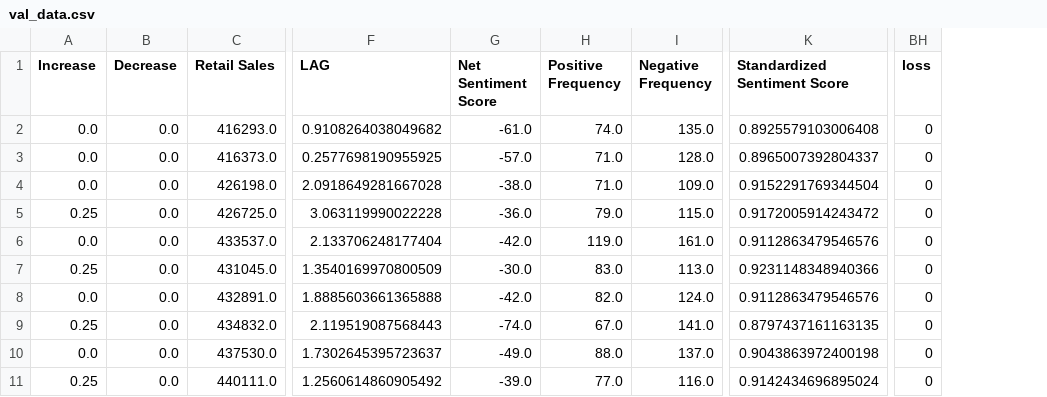
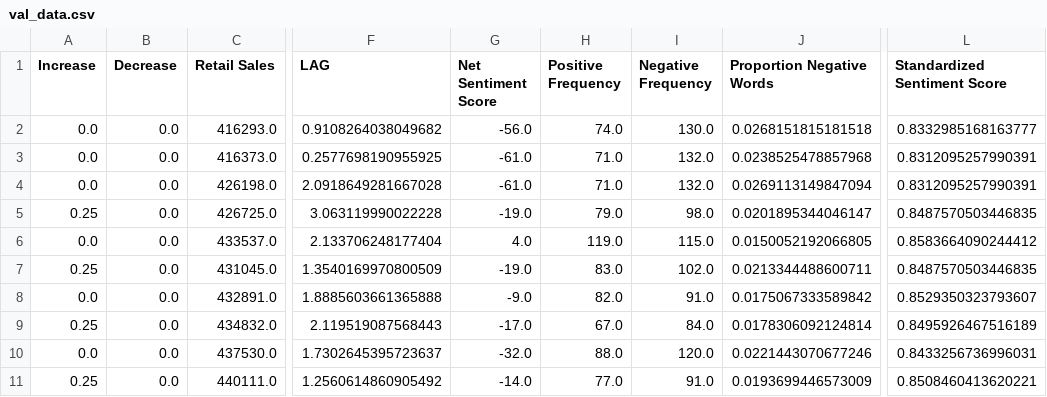
Before and after one commit to abactat/FOMC_Sentiment_Analysis, a CSV file: data/processed/val_data.csv, drawn as a sheet; only a part is shown, gaps mark what is left out; removed rows and columns are numbered as before the commit, all else as after; the diff covers the shown part only; the diff names each change by its address in the sheet, - before the commit and + after, or states it on an @@ line.

```diff
--- a/data/processed/val_data.csv
+++ b/data/processed/val_data.csv
+column J (Proportion Negative Words), rows 2-11: 0.0268151815181518 | 0.0238525478857968 | 0.0269113149847094 | 0.0201895344046147 | 0.0150052192066805 | 0.0213344488600711 | 0.0175067333589842 | 0.0178306092124814 | 0.0221443070677246 | 0.0193699446573009
-column BH (loss), rows 2-11: all 0
-G2 (Net Sentiment Score): -61.0
+G2 (Net Sentiment Score): -56.0
-I2 (Negative Frequency): 135.0
+I2 (Negative Frequency): 130.0
-L2 (Standardized Sentiment Score): 0.8925579103006408
+L2 (Standardized Sentiment Score): 0.8332985168163777
-G3 (Net Sentiment Score): -57.0
+G3 (Net Sentiment Score): -61.0
-I3 (Negative Frequency): 128.0
+I3 (Negative Frequency): 132.0
-L3 (Standardized Sentiment Score): 0.8965007392804337
+L3 (Standardized Sentiment Score): 0.8312095257990391
-G4 (Net Sentiment Score): -38.0
+G4 (Net Sentiment Score): -61.0
-I4 (Negative Frequency): 109.0
+I4 (Negative Frequency): 132.0
-L4 (Standardized Sentiment Score): 0.9152291769344504
+L4 (Standardized Sentiment Score): 0.8312095257990391
-G5 (Net Sentiment Score): -36.0
+G5 (Net Sentiment Score): -19.0
-I5 (Negative Frequency): 115.0
+I5 (Negative Frequency): 98.0
-L5 (Standardized Sentiment Score): 0.9172005914243472
+L5 (Standardized Sentiment Score): 0.8487570503446835
-G6 (Net Sentiment Score): -42.0
+G6 (Net Sentiment Score): 4.0
-I6 (Negative Frequency): 161.0
+I6 (Negative Frequency): 115.0
-L6 (Standardized Sentiment Score): 0.9112863479546576
+L6 (Standardized Sentiment Score): 0.8583664090244412
-G7 (Net Sentiment Score): -30.0
+G7 (Net Sentiment Score): -19.0
-I7 (Negative Frequency): 113.0
+I7 (Negative Frequency): 102.0
-L7 (Standardized Sentiment Score): 0.9231148348940366
+L7 (Standardized Sentiment Score): 0.8487570503446835
-G8 (Net Sentiment Score): -42.0
+G8 (Net Sentiment Score): -9.0
-I8 (Negative Frequency): 124.0
+I8 (Negative Frequency): 91.0
-L8 (Standardized Sentiment Score): 0.9112863479546576
+L8 (Standardized Sentiment Score): 0.8529350323793607
-G9 (Net Sentiment Score): -74.0
+G9 (Net Sentiment Score): -17.0
-I9 (Negative Frequency): 141.0
+I9 (Negative Frequency): 84.0
-L9 (Standardized Sentiment Score): 0.8797437161163135
+L9 (Standardized Sentiment Score): 0.8495926467516189
-G10 (Net Sentiment Score): -49.0
+G10 (Net Sentiment Score): -32.0
-I10 (Negative Frequency): 137.0
+I10 (Negative Frequency): 120.0
-L10 (Standardized Sentiment Score): 0.9043863972400198
+L10 (Standardized Sentiment Score): 0.8433256736996031
-G11 (Net Sentiment Score): -39.0
+G11 (Net Sentiment Score): -14.0
-I11 (Negative Frequency): 116.0
+I11 (Negative Frequency): 91.0
-L11 (Standardized Sentiment Score): 0.9142434696895024
+L11 (Standardized Sentiment Score): 0.8508460413620221
```
Also changed, not shown: 42 edited cells elsewhere in this file, data/processed/test_data.csv, data/processed/train_data.csv, 8 other files.
